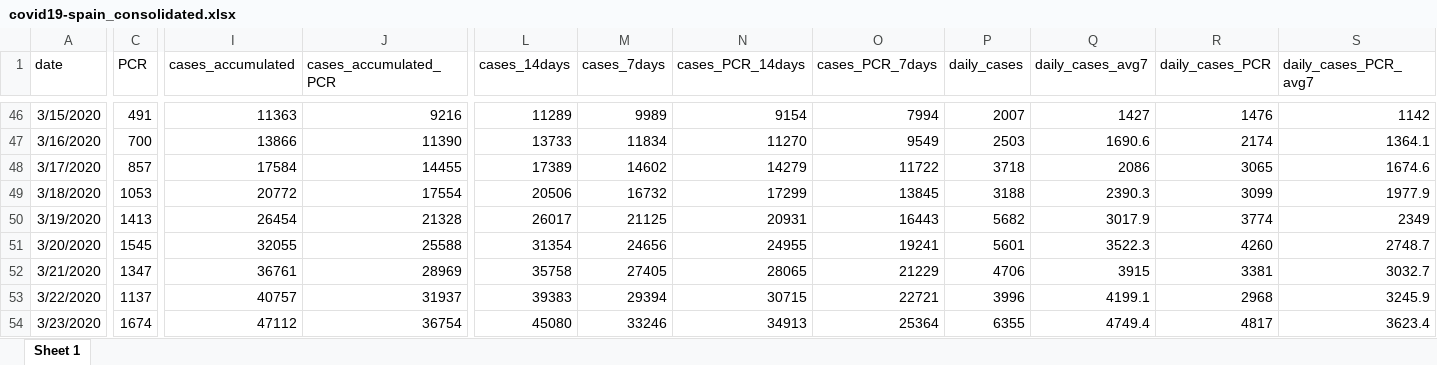
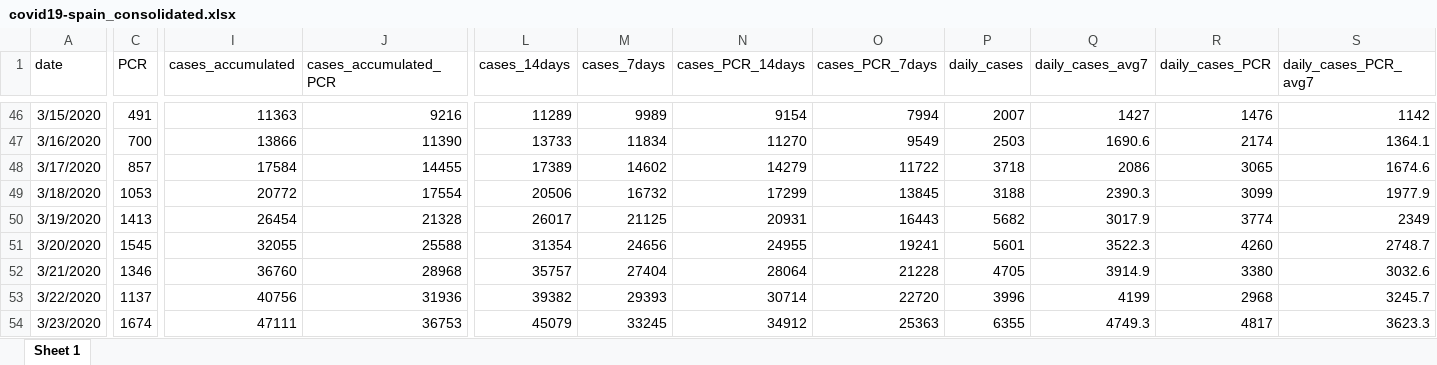
Before and after one commit to montera34/escovid19data, an Excel workbook: data/output/covid19-spain_consolidated.xlsx, sheet Sheet 1, drawn as a sheet; only a part is shown, gaps mark what is left out; values as stored, in another font and other column widths than the file's, no borders; the diff covers the shown part only; the diff names each change by its address in the sheet, - before the commit and + after, or states it on an @@ line.

```diff
--- a/data/output/covid19-spain_consolidated.xlsx (sheet Sheet 1)
+++ b/data/output/covid19-spain_consolidated.xlsx (sheet Sheet 1)
-C52 (PCR): 1347
+C52 (PCR): 1346
-I52 (cases_accumulated): 36761
+I52 (cases_accumulated): 36760
-J52 (cases_accumulated_PCR): 28969
+J52 (cases_accumulated_PCR): 28968
-L52 (cases_14days): 35758
+L52 (cases_14days): 35757
-M52 (cases_7days): 27405
+M52 (cases_7days): 27404
-N52 (cases_PCR_14days): 28065
+N52 (cases_PCR_14days): 28064
-O52 (cases_PCR_7days): 21229
+O52 (cases_PCR_7days): 21228
-P52 (daily_cases): 4706
+P52 (daily_cases): 4705
-Q52 (daily_cases_avg7): 3915
+Q52 (daily_cases_avg7): 3914.9
-R52 (daily_cases_PCR): 3381
+R52 (daily_cases_PCR): 3380
-S52 (daily_cases_PCR_avg7): 3032.7
+S52 (daily_cases_PCR_avg7): 3032.6
-I53 (cases_accumulated): 40757
+I53 (cases_accumulated): 40756
-J53 (cases_accumulated_PCR): 31937
+J53 (cases_accumulated_PCR): 31936
-L53 (cases_14days): 39383
+L53 (cases_14days): 39382
-M53 (cases_7days): 29394
+M53 (cases_7days): 29393
-N53 (cases_PCR_14days): 30715
+N53 (cases_PCR_14days): 30714
-O53 (cases_PCR_7days): 22721
+O53 (cases_PCR_7days): 22720
-Q53 (daily_cases_avg7): 4199.1
+Q53 (daily_cases_avg7): 4199
-S53 (daily_cases_PCR_avg7): 3245.9
+S53 (daily_cases_PCR_avg7): 3245.7
-I54 (cases_accumulated): 47112
+I54 (cases_accumulated): 47111
-J54 (cases_accumulated_PCR): 36754
+J54 (cases_accumulated_PCR): 36753
-L54 (cases_14days): 45080
+L54 (cases_14days): 45079
-M54 (cases_7days): 33246
+M54 (cases_7days): 33245
-N54 (cases_PCR_14days): 34913
+N54 (cases_PCR_14days): 34912
-O54 (cases_PCR_7days): 25364
+O54 (cases_PCR_7days): 25363
-Q54 (daily_cases_avg7): 4749.4
+Q54 (daily_cases_avg7): 4749.3
-S54 (daily_cases_PCR_avg7): 3623.4
+S54 (daily_cases_PCR_avg7): 3623.3
```
Also changed, not shown: 1 added row and 1455 edited cells elsewhere in this sheet, data/output/covid19-ccaa-spain_consolidated.xlsx, 7 other files.
